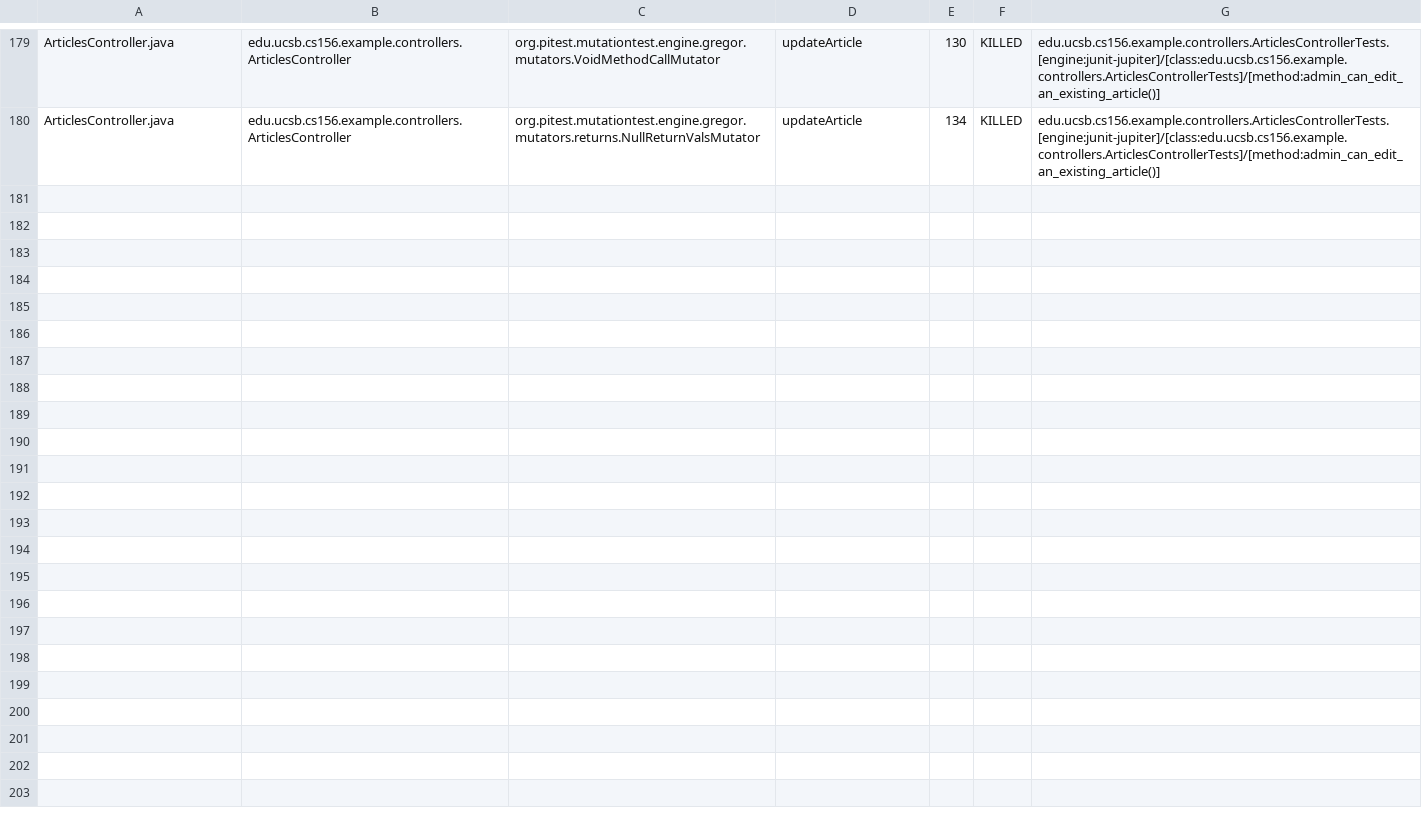
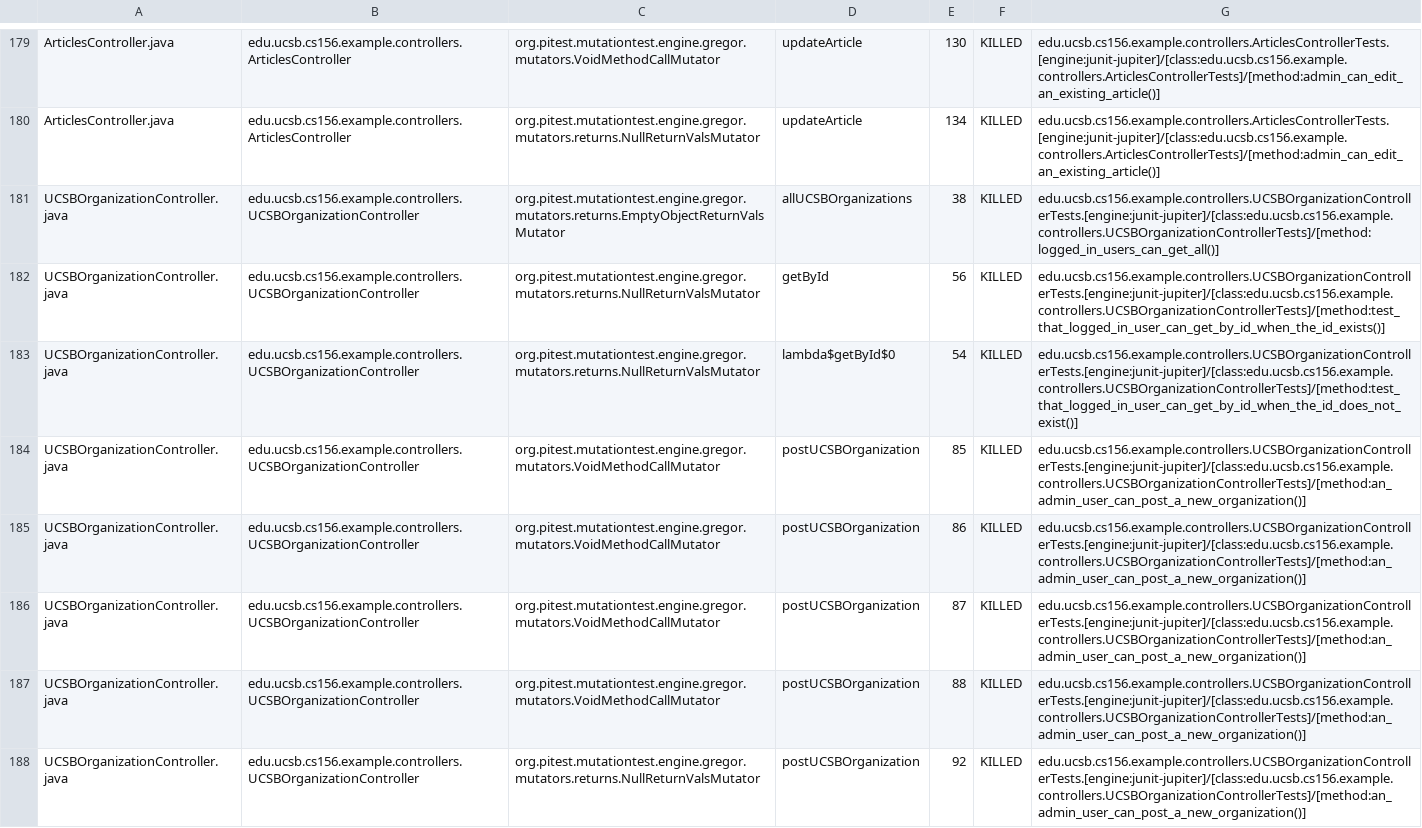
Before and after one commit to ucsb-cs156-f26/team01-f26-13, a CSV file: pitest/mutations.csv, drawn as a sheet; only a part is shown, gaps mark what is left out; the diff names each change by its address in the sheet, - before the commit and + after, or states it on an @@ line.

Commit message:
Deploying to gh-pages from @ ucsb-cs156-f26/team01-f26-13@1666b789e1eb87faa1f674985a7cb76af93d4f91 🚀

```diff
--- a/pitest/mutations.csv
+++ b/pitest/mutations.csv
+row 181: UCSBOrganizationController.java | edu.ucsb.cs156.example.controllers.UCSBOrganizationController | org.pitest.mutationtest.engine.gregor.mutators.returns.EmptyObjectReturnValsMutator | allUCSBOrganizations | 38 | KILLED | edu.ucsb.cs156.example.controllers.UCSBOrganizationControllerTests.[engine:junit-jupiter]/[class:edu.ucsb.cs156.example.controllers.UCSBOrganizationControllerTests]/[method:logged_in_users_can_get_all()]
+row 182: UCSBOrganizationController.java | edu.ucsb.cs156.example.controllers.UCSBOrganizationController | org.pitest.mutationtest.engine.gregor.mutators.returns.NullReturnValsMutator | getById | 56 | KILLED | edu.ucsb.cs156.example.controllers.UCSBOrganizationControllerTests.[engine:junit-jupiter]/[class:edu.ucsb.cs156.example.controllers.UCSBOrganizationControllerTests]/[method:test_that_logged_in_user_can_get_by_id_when_the_id_exists()]
+row 183: UCSBOrganizationController.java | edu.ucsb.cs156.example.controllers.UCSBOrganizationController | org.pitest.mutationtest.engine.gregor.mutators.returns.NullReturnValsMutator | lambda$getById$0 | 54 | KILLED | edu.ucsb.cs156.example.controllers.UCSBOrganizationControllerTests.[engine:junit-jupiter]/[class:edu.ucsb.cs156.example.controllers.UCSBOrganizationControllerTests]/[method:test_that_logged_in_user_can_get_by_id_when_the_id_does_not_exist()]
+row 184: UCSBOrganizationController.java | edu.ucsb.cs156.example.controllers.UCSBOrganizationController | org.pitest.mutationtest.engine.gregor.mutators.VoidMethodCallMutator | postUCSBOrganization | 85 | KILLED | edu.ucsb.cs156.example.controllers.UCSBOrganizationControllerTests.[engine:junit-jupiter]/[class:edu.ucsb.cs156.example.controllers.UCSBOrganizationControllerTests]/[method:an_admin_user_can_post_a_new_organization()]
+row 185: UCSBOrganizationController.java | edu.ucsb.cs156.example.controllers.UCSBOrganizationController | org.pitest.mutationtest.engine.gregor.mutators.VoidMethodCallMutator | postUCSBOrganization | 86 | KILLED | edu.ucsb.cs156.example.controllers.UCSBOrganizationControllerTests.[engine:junit-jupiter]/[class:edu.ucsb.cs156.example.controllers.UCSBOrganizationControllerTests]/[method:an_admin_user_can_post_a_new_organization()]
+row 186: UCSBOrganizationController.java | edu.ucsb.cs156.example.controllers.UCSBOrganizationController | org.pitest.mutationtest.engine.gregor.mutators.VoidMethodCallMutator | postUCSBOrganization | 87 | KILLED | edu.ucsb.cs156.example.controllers.UCSBOrganizationControllerTests.[engine:junit-jupiter]/[class:edu.ucsb.cs156.example.controllers.UCSBOrganizationControllerTests]/[method:an_admin_user_can_post_a_new_organization()]
+row 187: UCSBOrganizationController.java | edu.ucsb.cs156.example.controllers.UCSBOrganizationController | org.pitest.mutationtest.engine.gregor.mutators.VoidMethodCallMutator | postUCSBOrganization | 88 | KILLED | edu.ucsb.cs156.example.controllers.UCSBOrganizationControllerTests.[engine:junit-jupiter]/[class:edu.ucsb.cs156.example.controllers.UCSBOrganizationControllerTests]/[method:an_admin_user_can_post_a_new_organization()]
+row 188: UCSBOrganizationController.java | edu.ucsb.cs156.example.controllers.UCSBOrganizationController | org.pitest.mutationtest.engine.gregor.mutators.returns.NullReturnValsMutator | postUCSBOrganization | 92 | KILLED | edu.ucsb.cs156.example.controllers.UCSBOrganizationControllerTests.[engine:junit-jupiter]/[class:edu.ucsb.cs156.example.controllers.UCSBOrganizationControllerTests]/[method:an_admin_user_can_post_a_new_organization()]
```
Also changed, not shown: 25 other files.
